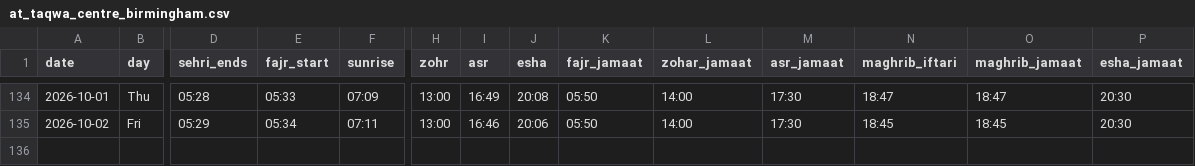
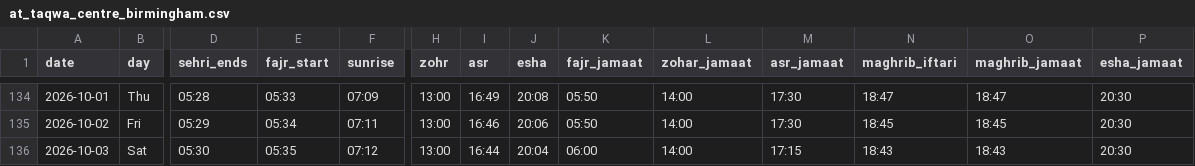
Before and after one commit to hasan1239/iqamah, a CSV file: data/at_taqwa_centre_birmingham.csv, drawn as a sheet; only a part is shown, gaps mark what is left out; rows hold the shown columns only; the diff names each change by its address in the sheet, - before the commit and + after, or states it on an @@ line.

```diff
--- a/data/at_taqwa_centre_birmingham.csv
+++ b/data/at_taqwa_centre_birmingham.csv
+row 136: 2026-10-03 | Sat | 05:30 | 05:35 | 07:12 | 13:00 | 16:44 | 20:04 | 06:00 | 14:00 | 17:15 | 18:43 | 18:43 | 20:30
```
Also changed, not shown: data/green_lane.csv, data/hall_green_mosque.csv, 22 other files.
